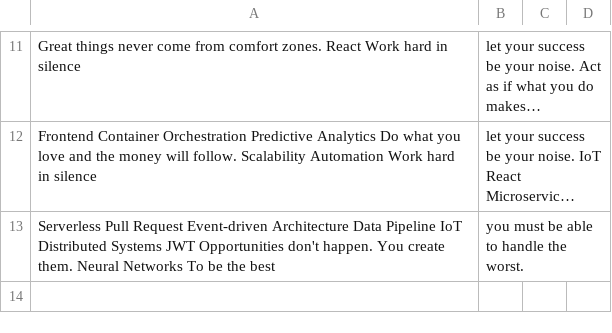
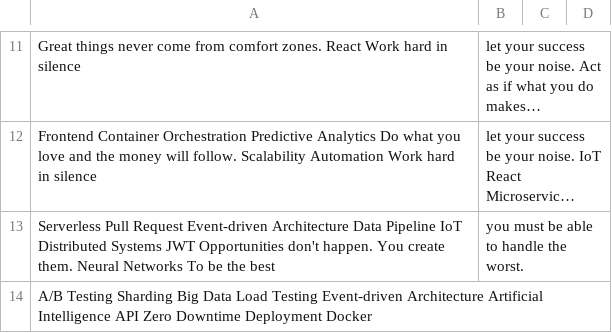
Before and after one commit to spoils-plunks/gakasa8509, a CSV file: datasets/mock_data.csv, drawn as a sheet; only a part is shown, gaps mark what is left out; long unchanged cells end in …; the diff names each change by its address in the sheet, - before the commit and + after, or states it on an @@ line.

Commit message:
Updated datasets

```diff
--- a/datasets/mock_data.csv
+++ b/datasets/mock_data.csv
+row 14: A/B Testing Sharding Big Data Load Testing Event-driven Architecture Artificial Intelligence API Zero Downtime Deployment Docker
```
Also changed, not shown: 4 other files.
